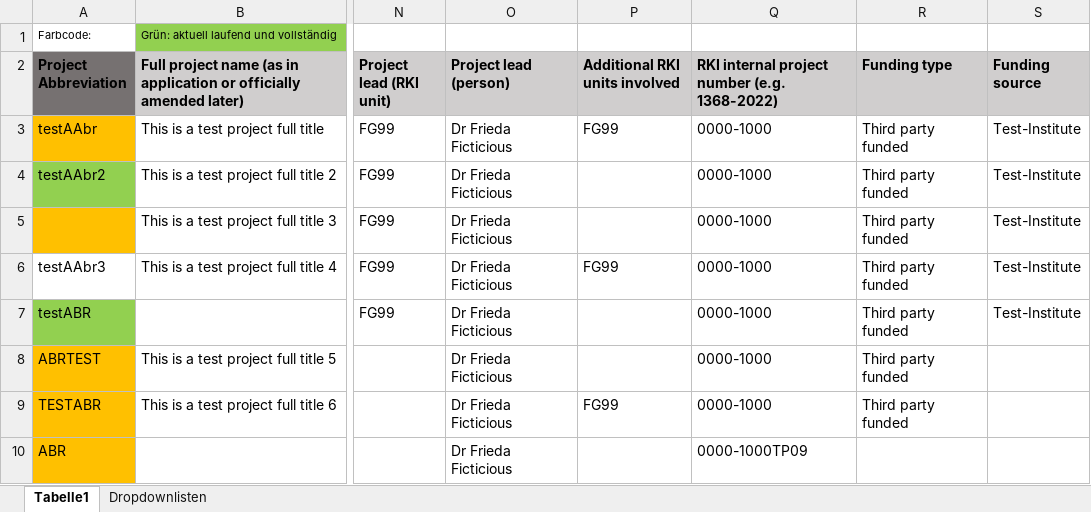
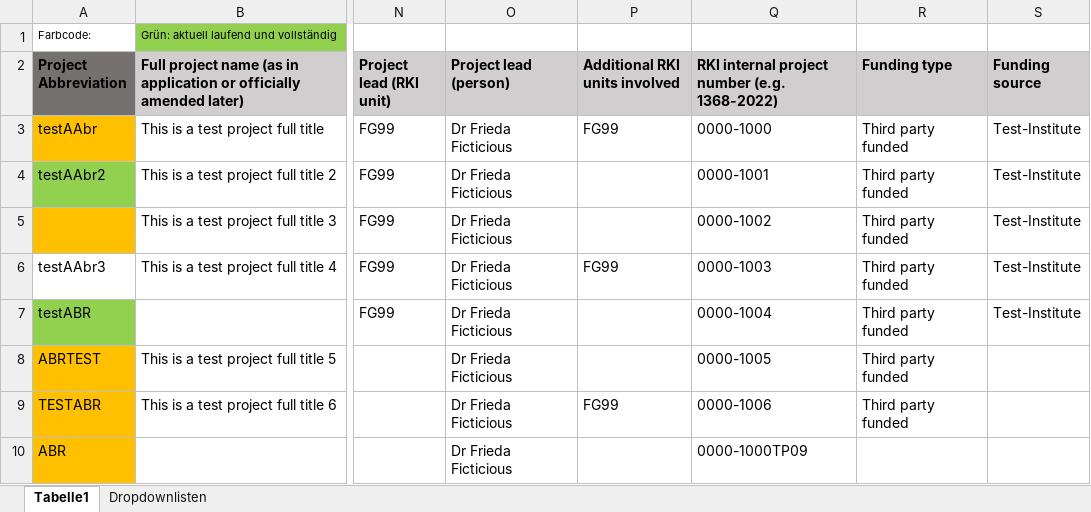
Before and after one commit to robert-koch-institut/mex-pipelines, an Excel workbook: assets/raw-data/international-projects/international_projects.xlsx, sheet Tabelle1, drawn as a sheet; only a part is shown, gaps mark what is left out; values as stored, in another font and other column widths than the file's, no borders; the diff names each change by its address in the sheet, - before the commit and + after, or states it on an @@ line.

```diff
--- a/assets/raw-data/international-projects/international_projects.xlsx (sheet Tabelle1)
+++ b/assets/raw-data/international-projects/international_projects.xlsx (sheet Tabelle1)
-Q4: 0000-1000
+Q4: 0000-1001
-Q5: 0000-1000
+Q5: 0000-1002
-Q6: 0000-1000
+Q6: 0000-1003
-Q7: 0000-1000
+Q7: 0000-1004
-Q8: 0000-1000
+Q8: 0000-1005
-Q9: 0000-1000
+Q9: 0000-1006
```
Also changed, not shown: 25 other files.
